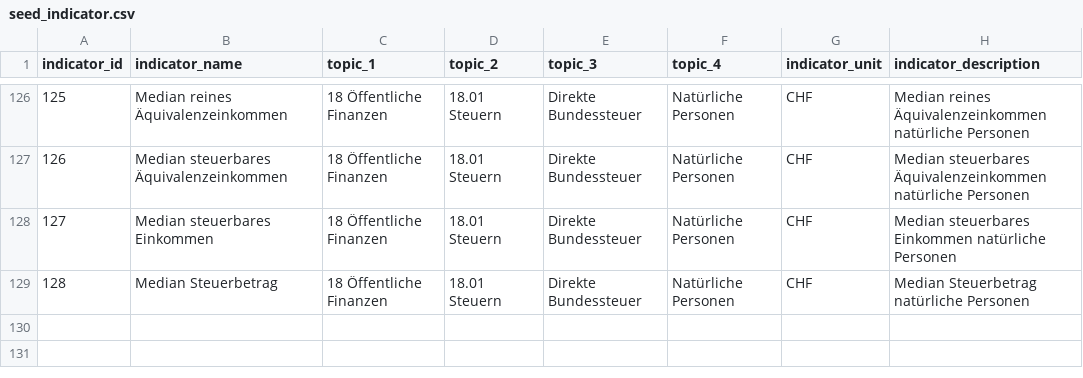
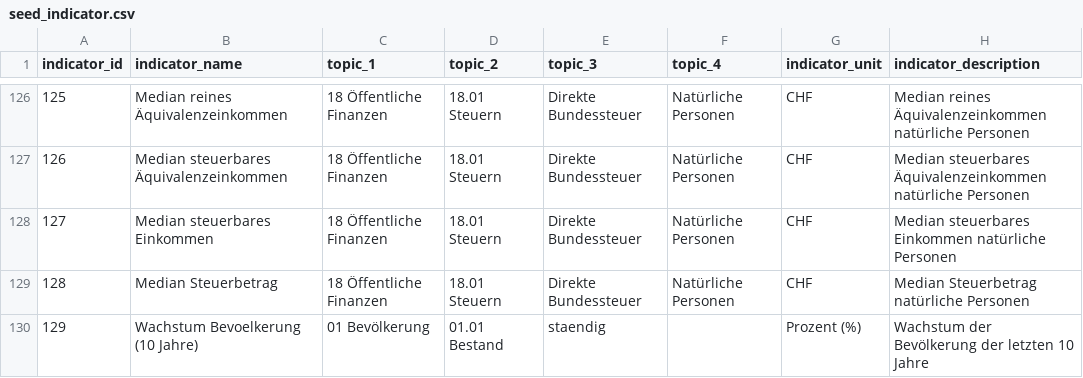
Before and after one commit to fbardos/odapi, a CSV file: models/seeds/seed_indicator.csv, drawn as a sheet; only a part is shown, gaps mark what is left out; the diff names each change by its address in the sheet, - before the commit and + after, or states it on an @@ line.

Commit message:
gh-27: WIP: added first sheet from SSS
Added first source from Statistk der Schweizer Städte.

```diff
--- a/models/seeds/seed_indicator.csv
+++ b/models/seeds/seed_indicator.csv
+row 130: 129 | Wachstum Bevoelkerung (10 Jahre) | 01 Bevölkerung | 01.01 Bestand | staendig |  | Prozent (%) | Wachstum der Bevölkerung der letzten 10 Jahre
```
Also changed, not shown: 10 other files.
